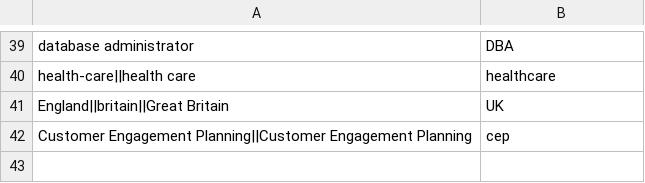
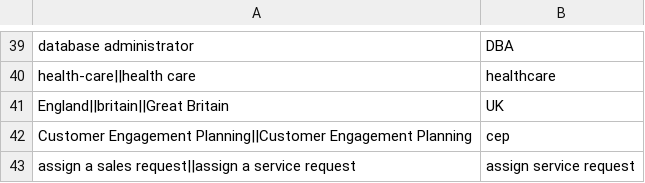
Before and after one commit to saurav-joshi/grok, a TSV file: src/main/resources/SynonymMapping.tsv, drawn as a sheet; only a part is shown, gaps mark what is left out; the diff names each change by its address in the sheet, - before the commit and + after, or states it on an @@ line.

```diff
--- a/src/main/resources/SynonymMapping.tsv
+++ b/src/main/resources/SynonymMapping.tsv
+row 43: assign a sales request||assign a service request | assign service request
```
